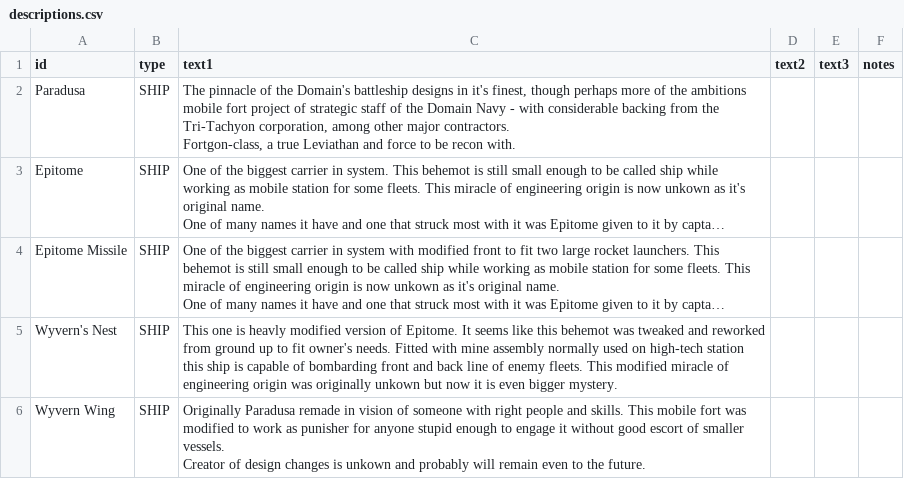
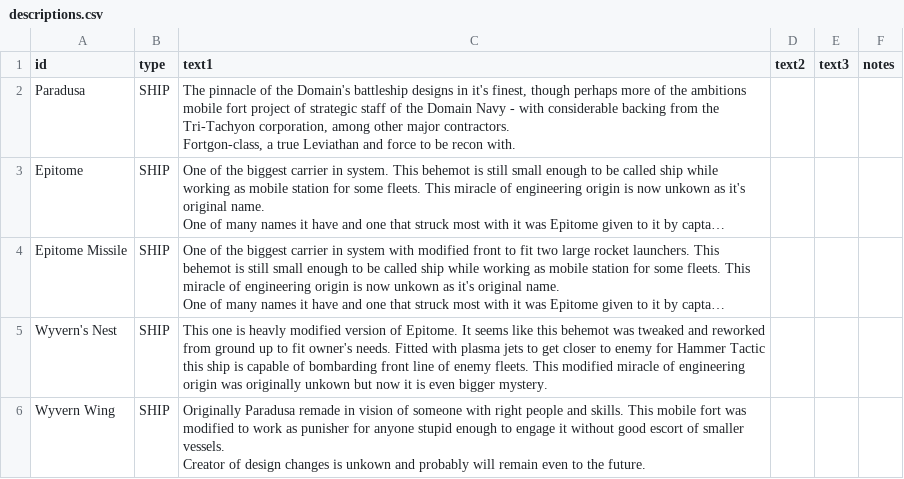
Before and after one commit to Cenbes/Cebby-Ship-Pack, a CSV file: data/strings/descriptions.csv, drawn as a sheet; long unchanged cells end in …; the diff names each change by its address in the sheet, - before the commit and + after, or states it on an @@ line.

```diff
--- a/data/strings/descriptions.csv
+++ b/data/strings/descriptions.csv
-C5 (text1): …Fitted with mine assembly normally used on high-tech station this ship is capable of bombarding front and back line of…
+C5 (text1): …Fitted with plasma jets to get closer to enemy for Hammer Tactic this ship is capable of bombarding front line of…
```
Also changed, not shown: data/hulls/ship_data.csv, 15 other files.
